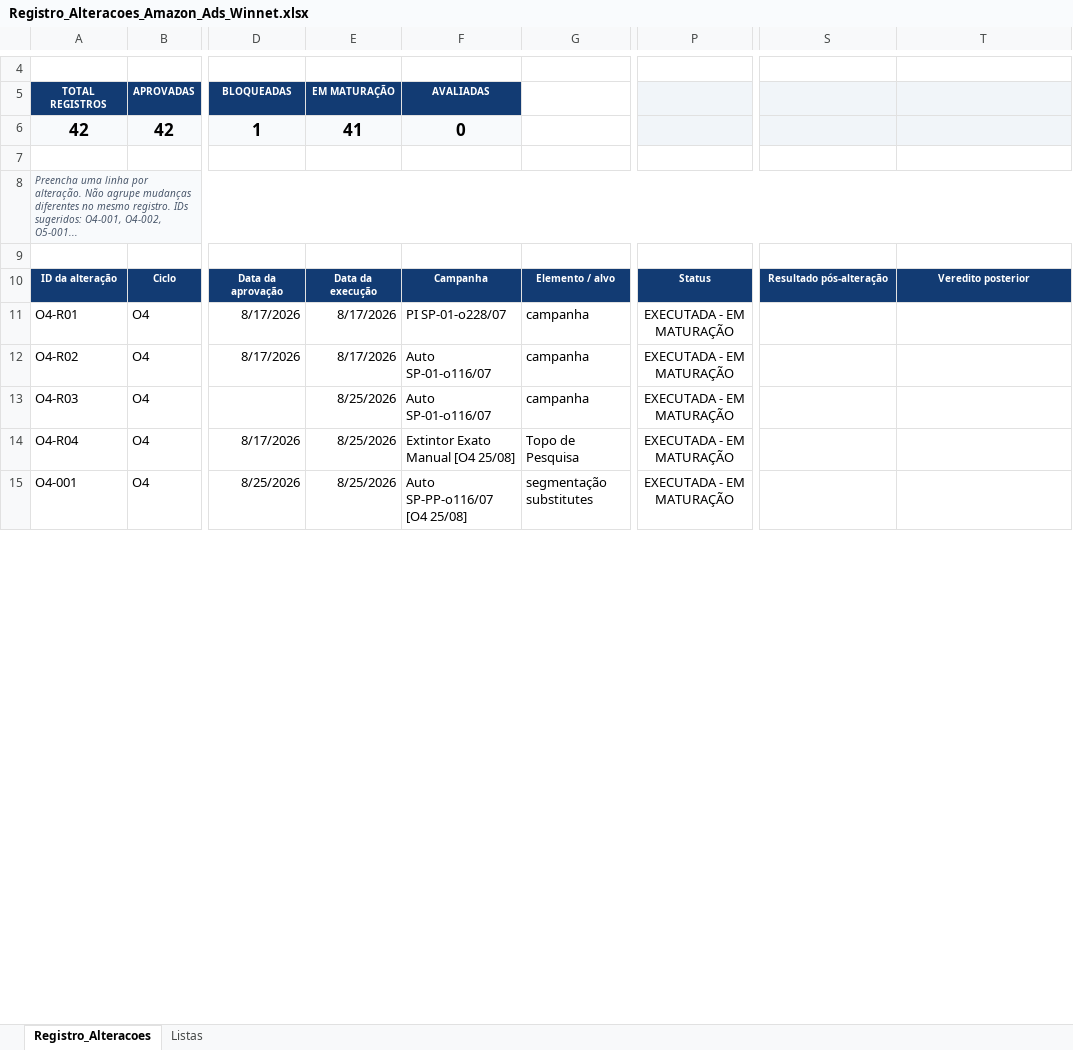
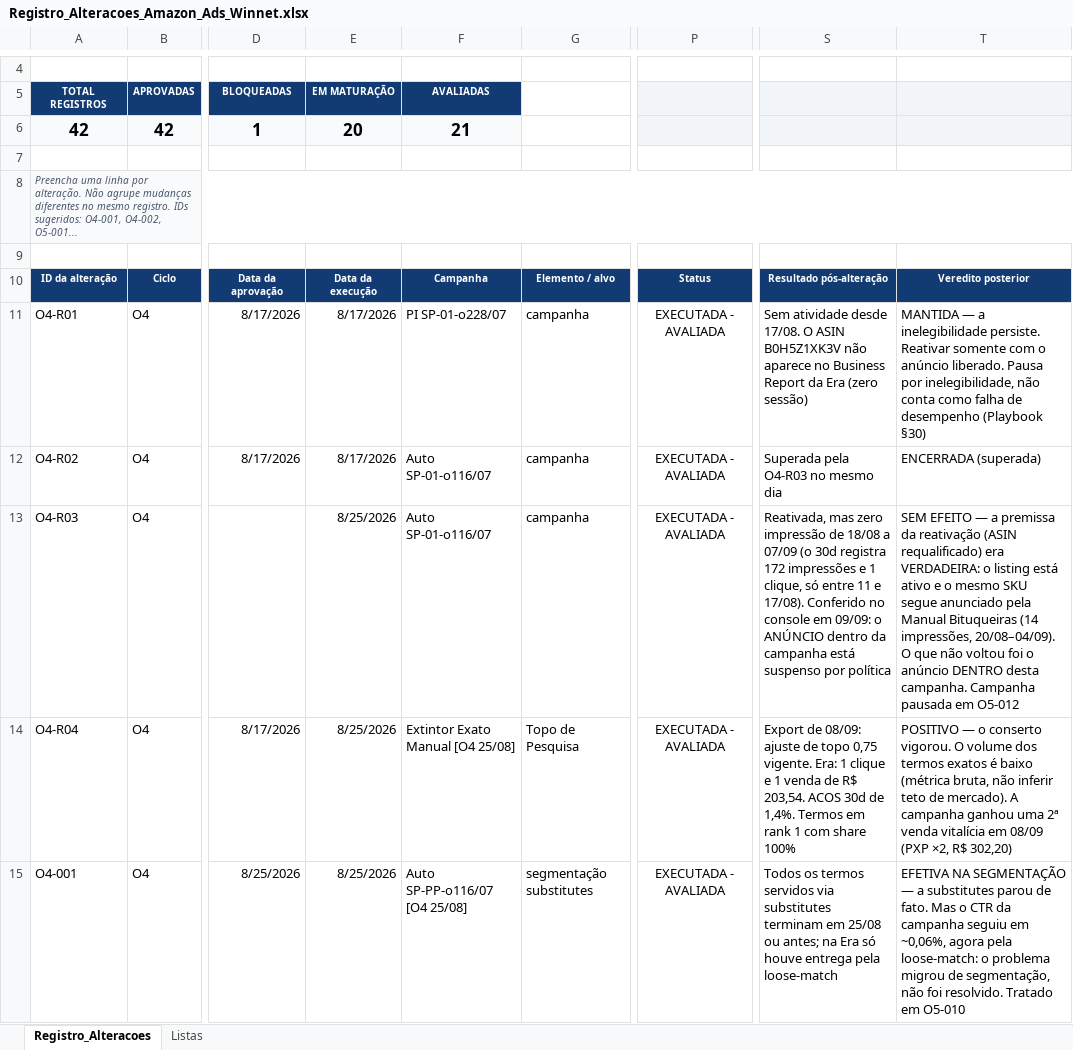
Before and after one commit to WinnetMetais/Marketplaces---Leo, an Excel workbook: dados/Registro_Alteracoes_Amazon_Ads_Winnet.xlsx, sheet Registro_Alteracoes, drawn as a sheet; only a part is shown, gaps mark what is left out; values as stored, in another font and other column widths than the file's, no borders; conditional formats and table styles not drawn; the diff covers the shown part only; the diff names each change by its address in the sheet, - before the commit and + after, or states it on an @@ line.

```diff
--- a/dados/Registro_Alteracoes_Amazon_Ads_Winnet.xlsx (sheet Registro_Alteracoes)
+++ b/dados/Registro_Alteracoes_Amazon_Ads_Winnet.xlsx (sheet Registro_Alteracoes)
-E6: 41
+E6: 20
-F6: 0
+F6: 21
-P11:P15: EXECUTADA - EM MATURAÇÃO
+P11:P15: EXECUTADA - AVALIADA
-S11: (empty)
+S11: Sem atividade desde 17/08. O ASIN B0H5Z1XK3V não aparece no Business Report da Era (zero sessão)
-T11: (empty)
+T11: MANTIDA — a inelegibilidade persiste. Reativar somente com o anúncio liberado. Pausa por inelegibilidade, não conta como falha de desempenho (Playbook §30)
-S12: (empty)
+S12: Superada pela O4-R03 no mesmo dia
-T12: (empty)
+T12: ENCERRADA (superada)
-S13: (empty)
+S13: Reativada, mas zero impressão de 18/08 a 07/09 (o 30d registra 172 impressões e 1 clique, só entre 11 e 17/08). Conferido no console em 09/09: o ANÚNCIO dentro da campanha está suspenso por política
-T13: (empty)
+T13: SEM EFEITO — a premissa da reativação (ASIN requalificado) era VERDADEIRA: o listing está ativo e o mesmo SKU segue anunciado pela Manual Bituqueiras (14 impressões, 20/08–04/09). O que não voltou foi o anúncio DENTRO desta campanha. Campanha pausada em O5-012
-S14: (empty)
+S14: Export de 08/09: ajuste de topo 0,75 vigente. Era: 1 clique e 1 venda de R$ 203,54. ACOS 30d de 1,4%. Termos em rank 1 com share 100%
-T14: (empty)
+T14: POSITIVO — o conserto vigorou. O volume dos termos exatos é baixo (métrica bruta, não inferir teto de mercado). A campanha ganhou uma 2ª venda vitalícia em 08/09 (PXP ×2, R$ 302,20)
-S15: (empty)
+S15: Todos os termos servidos via substitutes terminam em 25/08 ou antes; na Era só houve entrega pela loose-match
-T15: (empty)
+T15: EFETIVA NA SEGMENTAÇÃO — a substitutes parou de fato. Mas o CTR da campanha seguiu em ~0,06%, agora pela loose-match: o problema migrou de segmentação, não foi resolvido. Tratado em O5-010
```
Also changed, not shown: 52 edited cells elsewhere in this sheet, dados/Planilha_Mestra_Winnet_v4_3_5.xlsx, 1 other file.
